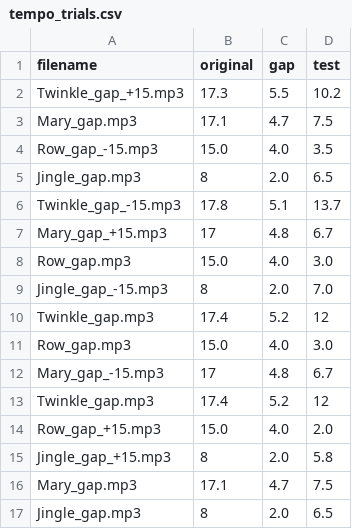
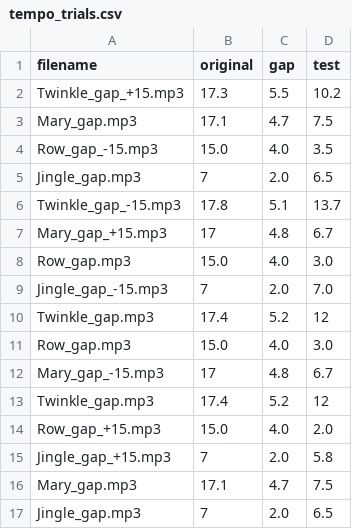
Before and after one commit to hibam0/TEST, a CSV file: tempo_trials.csv, drawn as a sheet.

Commit message:
Update tempo_trials.csv with header and values
Added missing header and adjusted values for Jingle_gap entries.

```diff
--- a/tempo_trials.csv
+++ b/tempo_trials.csv
@@ -4,3 +4,3 @@ Mary_gap.mp3,17.1,4.7,7.5
 Row_gap_-15.mp3,15.0,4.0,3.5
-Jingle_gap.mp3,8,2.0,6.5
+Jingle_gap.mp3,7,2.0,6.5
 Twinkle_gap_-15.mp3,17.8,5.1,13.7
@@ -8,3 +8,3 @@ Mary_gap_+15.mp3,17,4.8,6.7
 Row_gap.mp3,15.0,4.0,3.0
-Jingle_gap_-15.mp3,8,2.0,7.0
+Jingle_gap_-15.mp3,7,2.0,7.0
 Twinkle_gap.mp3,17.4,5.2,12
@@ -14,4 +14,4 @@ Twinkle_gap.mp3,17.4,5.2,12
 Row_gap_+15.mp3,15.0,4.0,2.0
-Jingle_gap_+15.mp3,8,2.0,5.8
+Jingle_gap_+15.mp3,7,2.0,5.8
 Mary_gap.mp3,17.1,4.7,7.5
-Jingle_gap.mp3,8,2.0,6.5
+Jingle_gap.mp3,7,2.0,6.5
```
